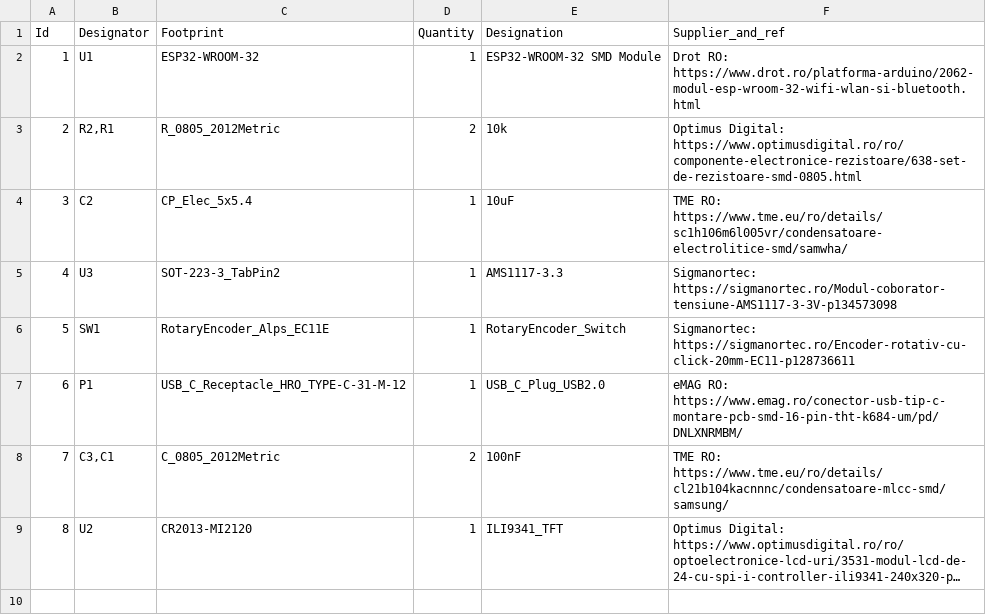
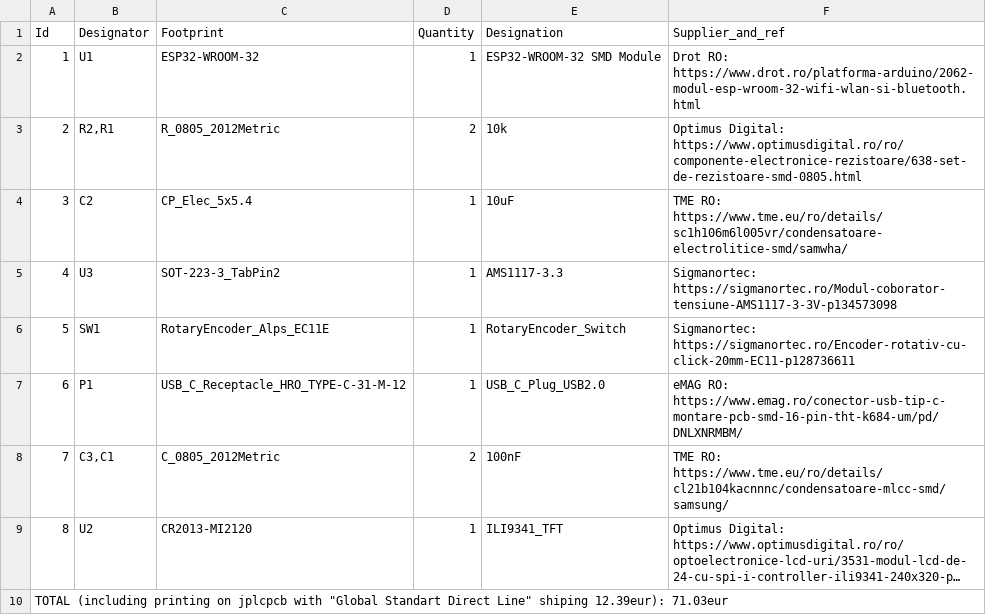
Before and after one commit to istvankaszep-lgtm/spotify-screennew, a CSV file: spotify screen.csv, drawn as a sheet; long unchanged cells end in …; the diff names each change by its address in the sheet, - before the commit and + after, or states it on an @@ line.

Commit message:
Update spotify screen.csv

```diff
--- a/spotify screen.csv
+++ b/spotify screen.csv
+row 10: TOTAL (including printing on jplcpcb with "Global Standart Direct Line" shiping 12.39eur): 71.03eur
```
